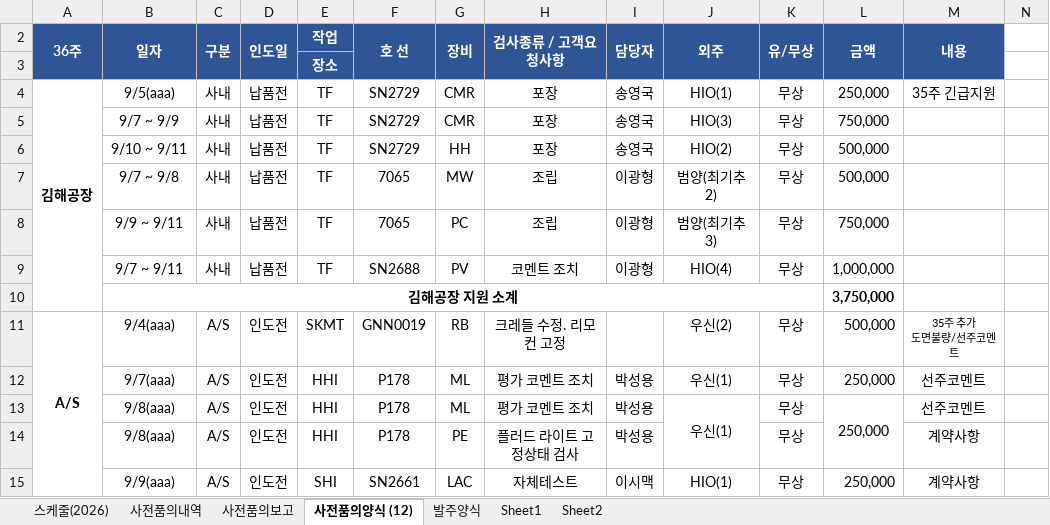
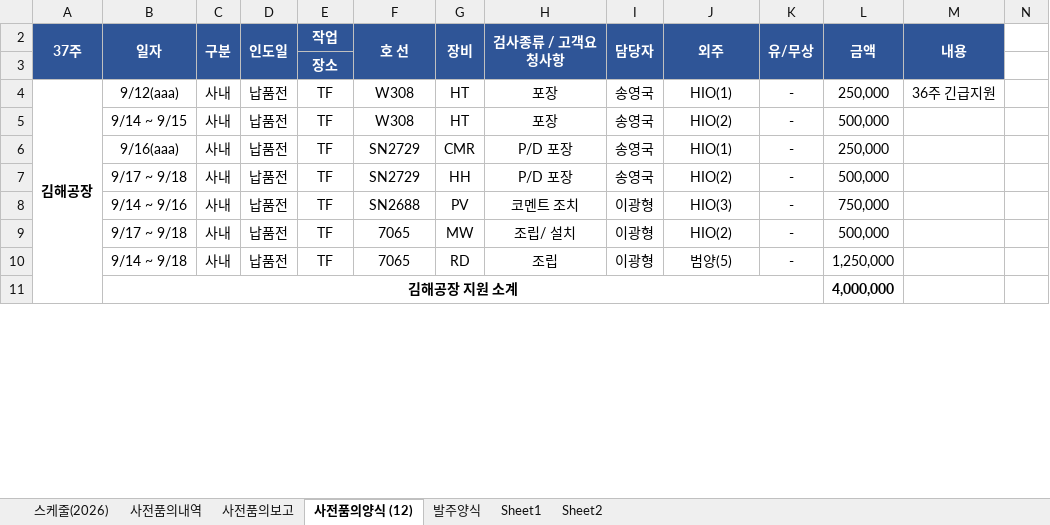
Before and after one commit to andaiga-create/weekly-schedule, an Excel workbook: as_claim_weekly.xlsx, sheet 사전품의양식 (12), drawn as a sheet; only a part is shown; values as stored, in another font and other column widths than the file's, no borders; removed rows and columns are numbered as before the commit, all else as after; rows hold the shown columns only; ↵ is a line break in a cell; the diff covers the shown part only; the diff names each change by its address in the sheet, - before the commit and + after, or states it on an @@ line.

Commit message:
Auto update: 2026-09-11(금) 21:54:56.28

```diff
--- a/as_claim_weekly.xlsx (sheet 사전품의양식 (12))
+++ b/as_claim_weekly.xlsx (sheet 사전품의양식 (12))
-A2: 36주
+A2: 37주
-B4: 9/5(aaa)
+B4: 9/12(aaa)
-F4: SN2729
+F4: W308
-G4: CMR
+G4: HT
-K4: 무상
+K4: -
-M4: 35주 긴급지원
+M4: 36주 긴급지원
+row 5:  | 9/14 ~ 9/15 | 사내 | 납품전 | TF | W308 | HT | 포장 | 송영국 | HIO(2) | - | 500,000
-B6: 9/7 ~ 9/9
+B6: 9/16(aaa)
-H6:H7: 포장
+H6:H7: P/D 포장
-J6: HIO(3)
+J6: HIO(1)
-K6:K7: 무상
+K6:K7: -
-L6: 750,000
+L6: 250,000
-B7: 9/10 ~ 9/11
+B7: 9/17 ~ 9/18
+row 8:  | 9/14 ~ 9/16 | 사내 | 납품전 | TF | SN2688 | PV | 코멘트 조치 | 이광형 | HIO(3) | - | 750,000
-B9: 9/7 ~ 9/8
+B9: 9/17 ~ 9/18
-H9: 조립
+H9: 조립/ 설치
-J9: 범양(최기추2)
+J9: HIO(2)
-K9:K10: 무상
+K9:K10: -
-B10: 9/9 ~ 9/11
+B10: 9/14 ~ 9/18
-G10: PC
+G10: RD
-J10: 범양(최기추3)
+J10: 범양(5)
-L10: 750,000
+L10: 1,250,000
-row 9:  | 9/7 ~ 9/11 | 사내 | 납품전 | TF | SN2688 | PV | 코멘트 조치 | 이광형 | HIO(4) | 무상 | 1,000,000
-L11: 3,750,000
+L11: 4,000,000
-row 11: A/S | 9/4(aaa) | A/S | 인도전 | SKMT | GNN0019 | RB | 크레들 수정. 리모컨 고정 |  | 우신(2) | 무상 | 500,000 | 35주 추가 ↵ 도면불량/선주코멘트
-row 12:  | 9/7(aaa) | A/S | 인도전 | HHI | P178 | ML | 평가 코멘트 조치 | 박성용 | 우신(1) | 무상 | 250,000 | 선주코멘트
-row 13:  | 9/8(aaa) | A/S | 인도전 | HHI | P178 | ML | 평가 코멘트 조치 | 박성용 | 우신(1) | 무상 | 250,000 | 선주코멘트
-row 14:  | 9/8(aaa) | A/S | 인도전 | HHI | P178 | PE | 플러드 라이트 고정상태 검사 | 박성용 |  | 무상 |  | 계약사항
-row 15:  | 9/9(aaa) | A/S | 인도전 | SHI | SN2661 | LAC | 자체테스트 | 이시맥 | HIO(1) | 무상 | 250,000 | 계약사항
```
Also changed, not shown: 15 added rows, 16 removed rows, 51 edited cells, cell formats and merged cells elsewhere in this sheet, sheet 스케줄(2026), sheet 사전품의보고, formulas that keep their value.
